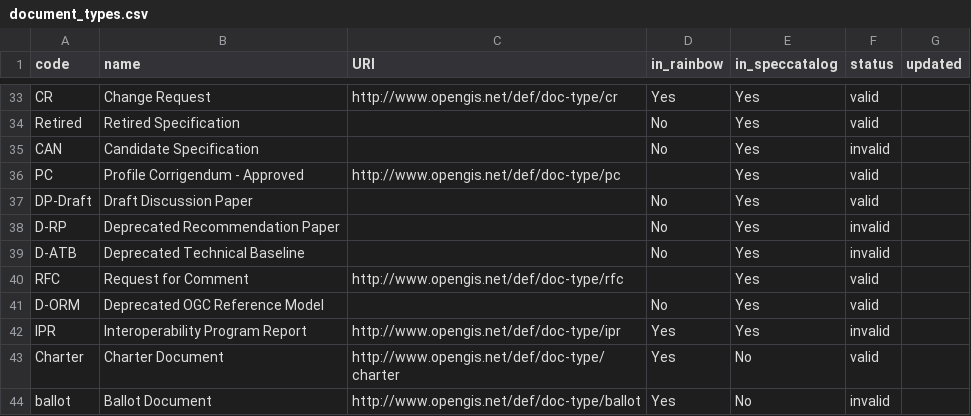
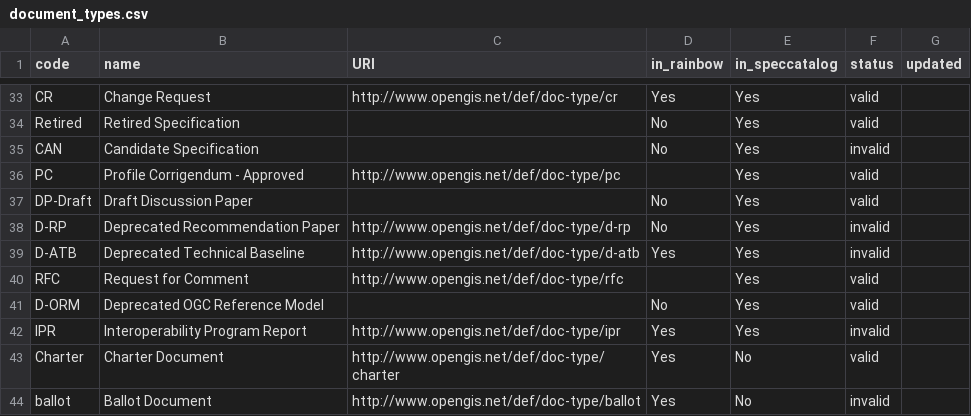
Before and after one commit to opengeospatial/NamingAuthority, a CSV file: incubation/document-types/document_types.csv, drawn as a sheet; only a part is shown, gaps mark what is left out.

Commit message:
Update document_types.csv

```diff
--- a/incubation/document-types/document_types.csv
+++ b/incubation/document-types/document_types.csv
@@ -37,4 +37,4 @@ PC,Profile Corrigendum - Approved,http://www.opengis.net/def/doc-type/pc,,Yes,va
 DP-Draft,Draft Discussion Paper,,No,Yes,valid,
-D-RP,Deprecated Recommendation Paper,,No,Yes,invalid,
-D-ATB,Deprecated Technical Baseline,,No,Yes,invalid,
+D-RP,Deprecated Recommendation Paper,http://www.opengis.net/def/doc-type/d-rp,No,Yes,invalid,
+D-ATB,Deprecated Technical Baseline,http://www.opengis.net/def/doc-type/d-atb,Yes,Yes,invalid,
 RFC,Request for Comment,http://www.opengis.net/def/doc-type/rfc,,Yes,valid,
```
